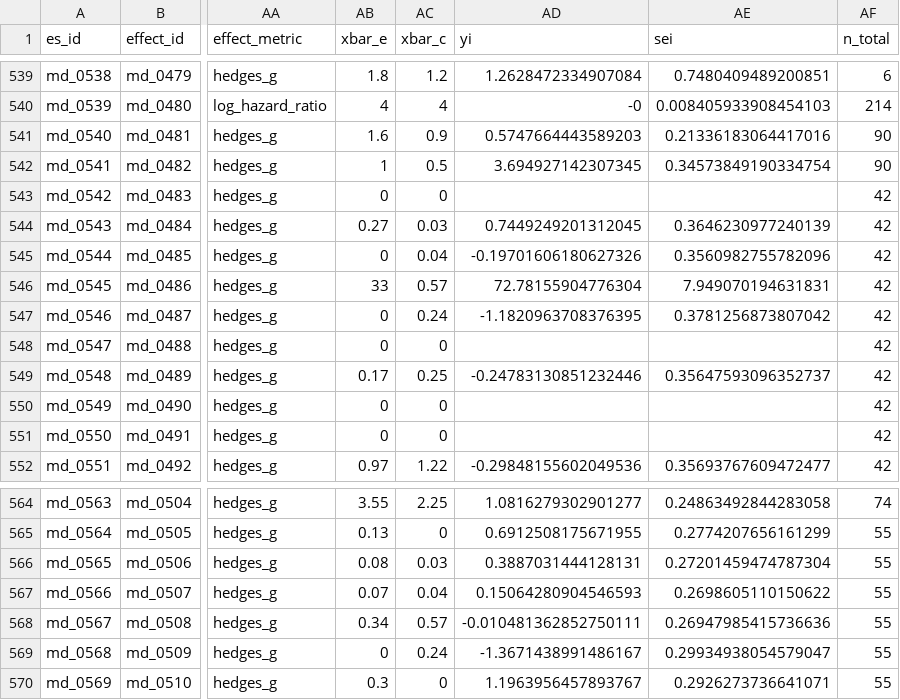
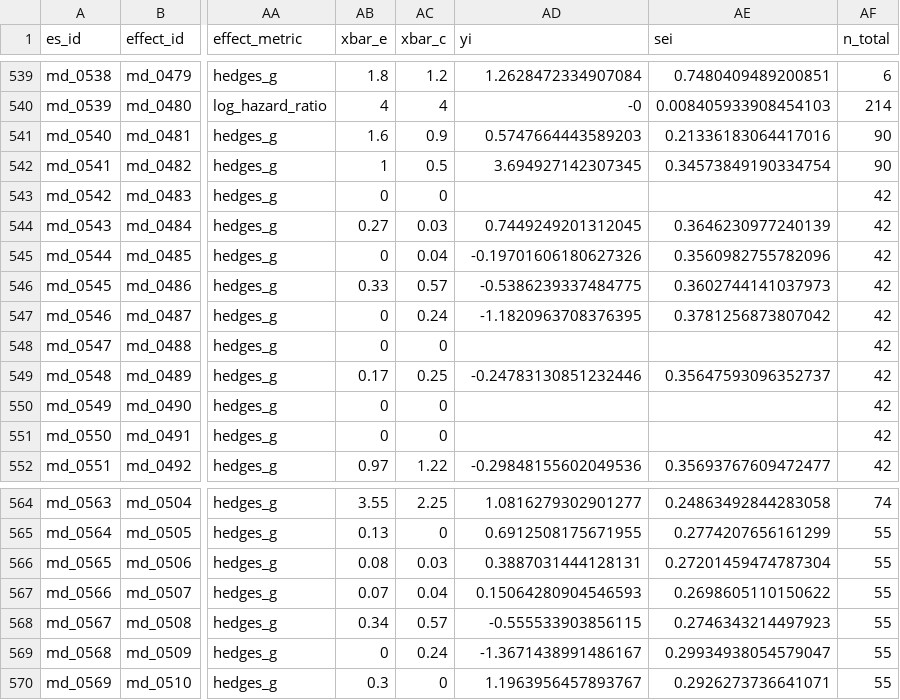
Before and after one commit to evansbrians/bmp_meta-analysis, a CSV file: data/db_mirror/converted_effects.csv, drawn as a sheet; only a part is shown, gaps mark what is left out; the diff names each change by its address in the sheet, - before the commit and + after, or states it on an @@ line.

```diff
--- a/data/db_mirror/converted_effects.csv
+++ b/data/db_mirror/converted_effects.csv
-AB546 (xbar_e): 33
+AB546 (xbar_e): 0.33
-AD546 (yi): 72.78155904776304
+AD546 (yi): -0.5386239337484775
-AE546 (sei): 7.949070194631831
+AE546 (sei): 0.3602744141037973
-AD568 (yi): -0.010481362852750111
+AD568 (yi): -0.555533903856115
-AE568 (sei): 0.26947985415736636
+AE568 (sei): 0.2746343214497923
```
Also changed, not shown: data/db_mirror/effect_sizes.csv, data/processed/cleaned_data/mean_diff.csv, 4 other files.
